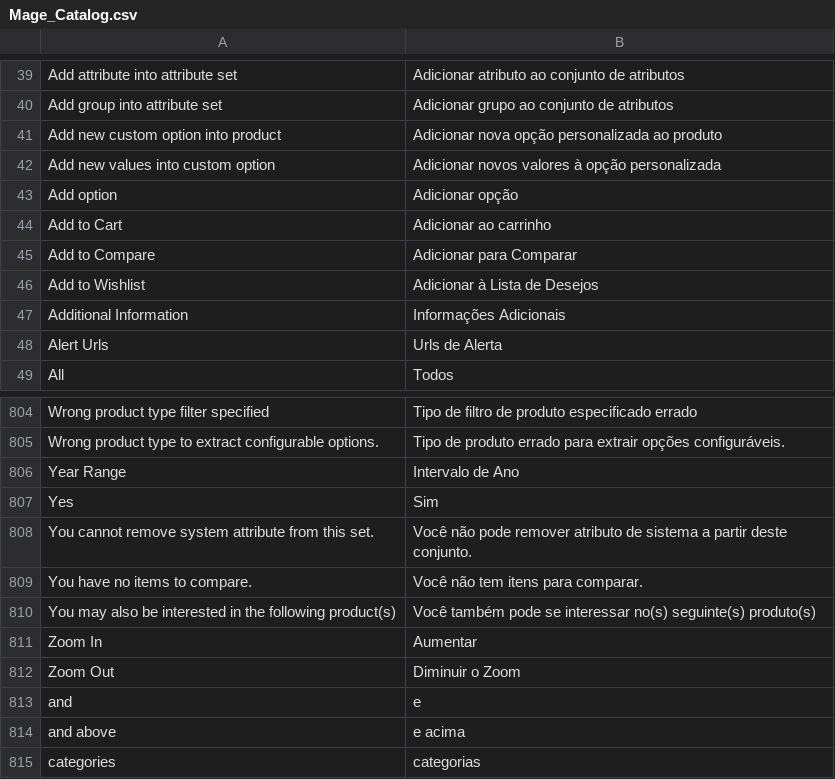
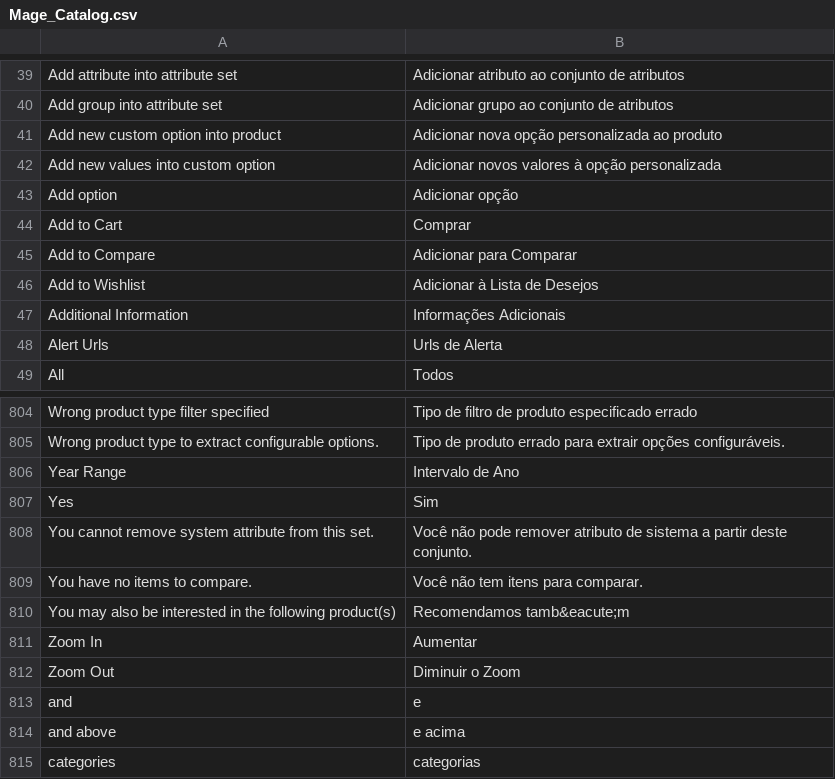
Before and after one commit to pablobender/magento-pt_BR-lang-pack, a CSV file: app/locale/pt_BR/Mage_Catalog.csv, drawn as a sheet; only a part is shown, gaps mark what is left out.

Commit message:
tradução do botão 'adicionar ao carrinho'

```diff
--- a/app/locale/pt_BR/Mage_Catalog.csv
+++ b/app/locale/pt_BR/Mage_Catalog.csv
@@ -43,3 +43,3 @@
 "Add option","Adicionar opção"
-"Add to Cart","Adicionar ao carrinho"
+"Add to Cart","Comprar"
 "Add to Compare","Adicionar para Comparar"
@@ -809,3 +809,3 @@
 "You have no items to compare.","Você não tem itens para comparar."
-"You may also be interested in the following product(s)","Você também pode se interessar no(s) seguinte(s) produto(s)"
+"You may also be interested in the following product(s)","Recomendamos tamb&eacute;m"
 "Zoom In","Aumentar"
```
